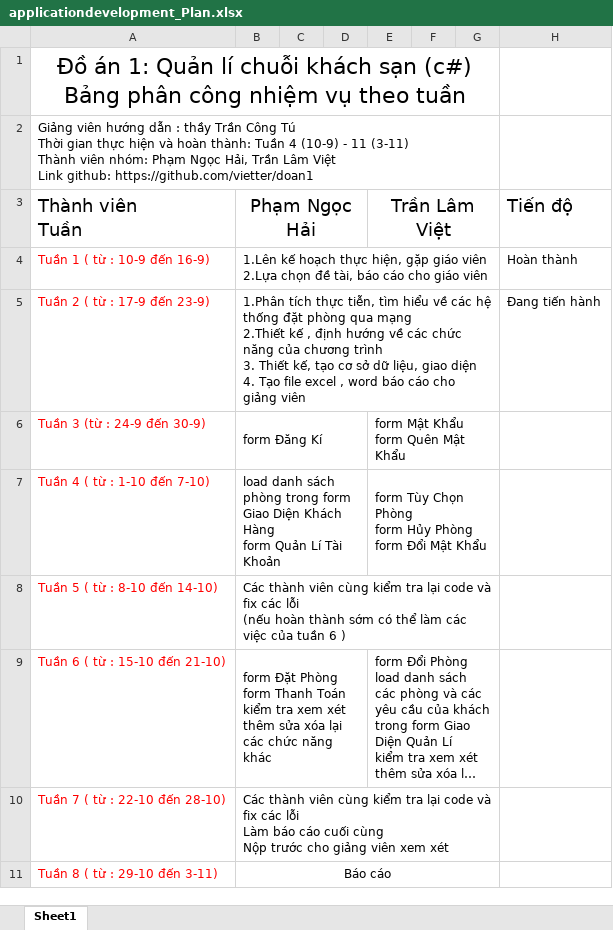
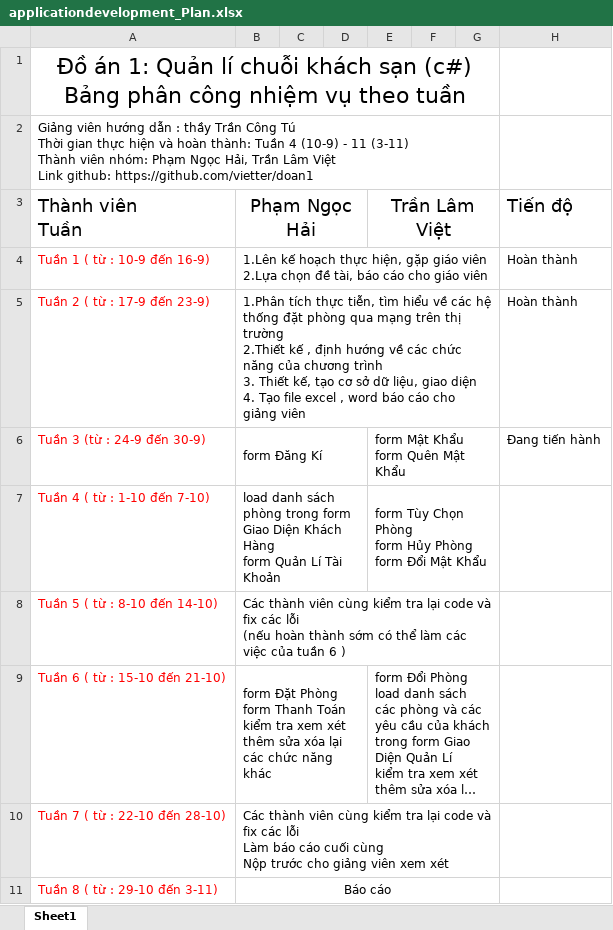
Before and after one commit to vietter/doan1, an Excel workbook: applicationdevelopment_Plan.xlsx, sheet Sheet1, drawn as a sheet; long unchanged cells end in …; values as stored, in another font and other column widths than the file's, no borders; ↵ is a line break in a cell; the diff names each change by its address in the sheet, - before the commit and + after, or states it on an @@ line.

Commit message:
update-excel

```diff
--- a/applicationdevelopment_Plan.xlsx (sheet Sheet1)
+++ b/applicationdevelopment_Plan.xlsx (sheet Sheet1)
-B5 (Phạm Ngọc Hải): …qua mạng ↵ 2.Thiết kế…
+B5 (Phạm Ngọc Hải): …qua mạng trên thị trường ↵ 2.Thiết kế…
-H5 (Tiến độ): Đang tiến hành
+H5 (Tiến độ): Hoàn thành
-H6 (Tiến độ): (empty)
+H6 (Tiến độ): Đang tiến hành
```
